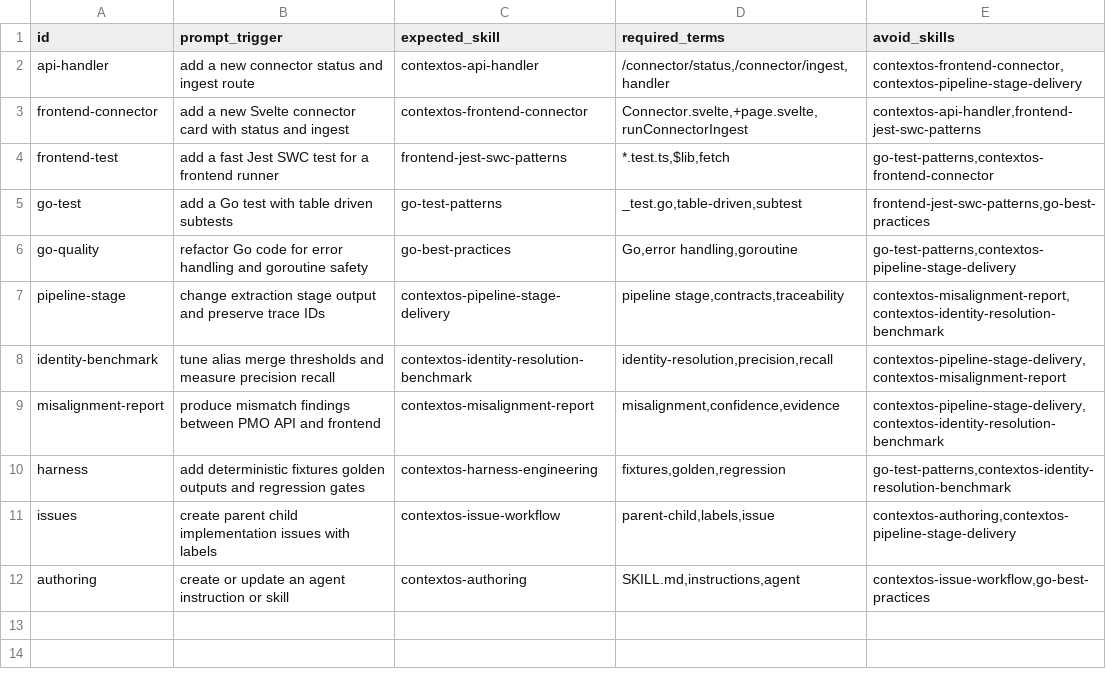
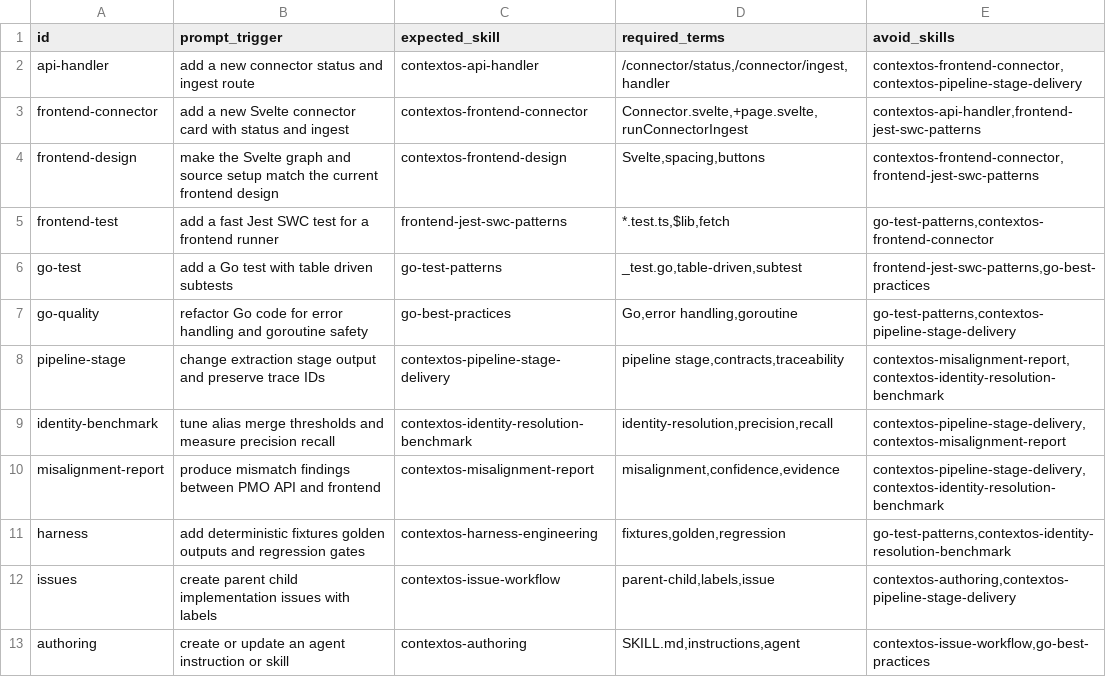
Before and after one commit to sx-tane/context-os, a TSV file: .codex/skills/contextos-authoring/references/skill-routing-scenarios.tsv, drawn as a sheet; the diff names each change by its address in the sheet, - before the commit and + after, or states it on an @@ line.

Commit message:
Add frontend design skill and align UI patterns
Add a ContextOS frontend design skill and Svelte routing instructions in the Codex and GitHub mirrors.

Update authoring validation scripts to score the Codex mirror, document the design workflow, and align the graph/source UI with the current frontend patterns.

```diff
--- a/.codex/skills/contextos-authoring/references/skill-routing-scenarios.tsv
+++ b/.codex/skills/contextos-authoring/references/skill-routing-scenarios.tsv
+row 4: frontend-design | make the Svelte graph and source setup match the current frontend design | contextos-frontend-design | Svelte,spacing,buttons | contextos-frontend-connector,frontend-jest-swc-patterns
```
Also changed, not shown: .github/skills/contextos-authoring/references/skill-routing-scenarios.tsv, 42 other files.
